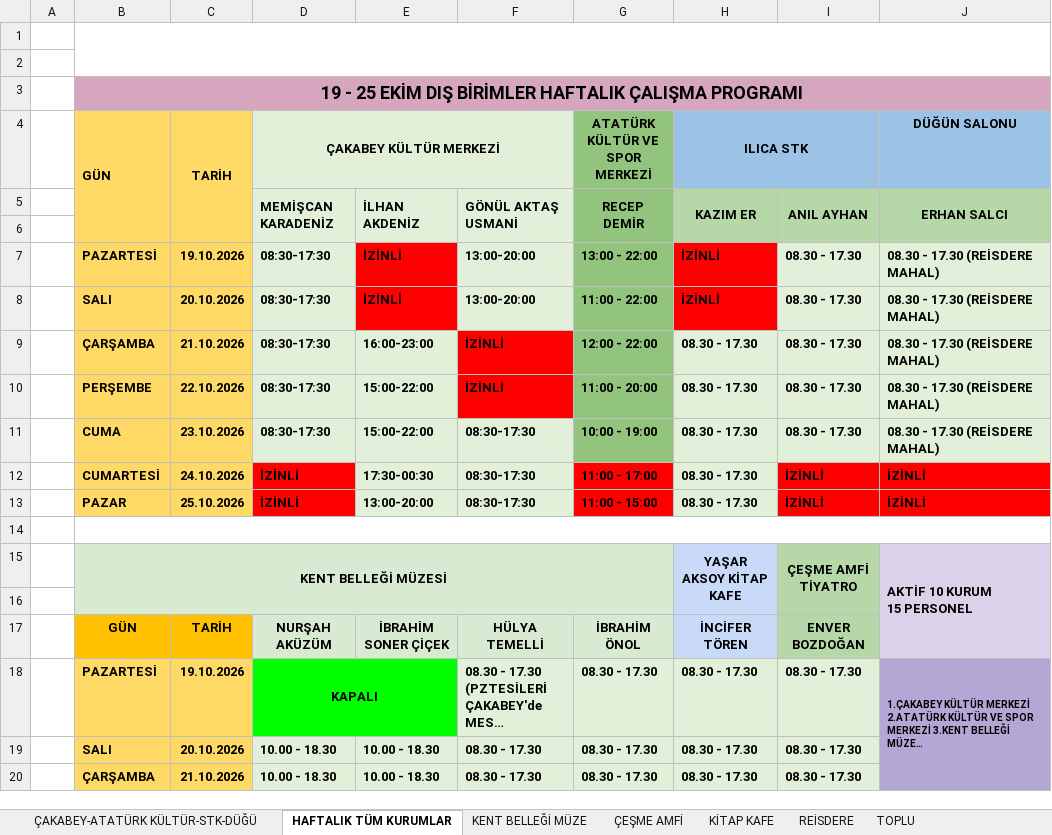
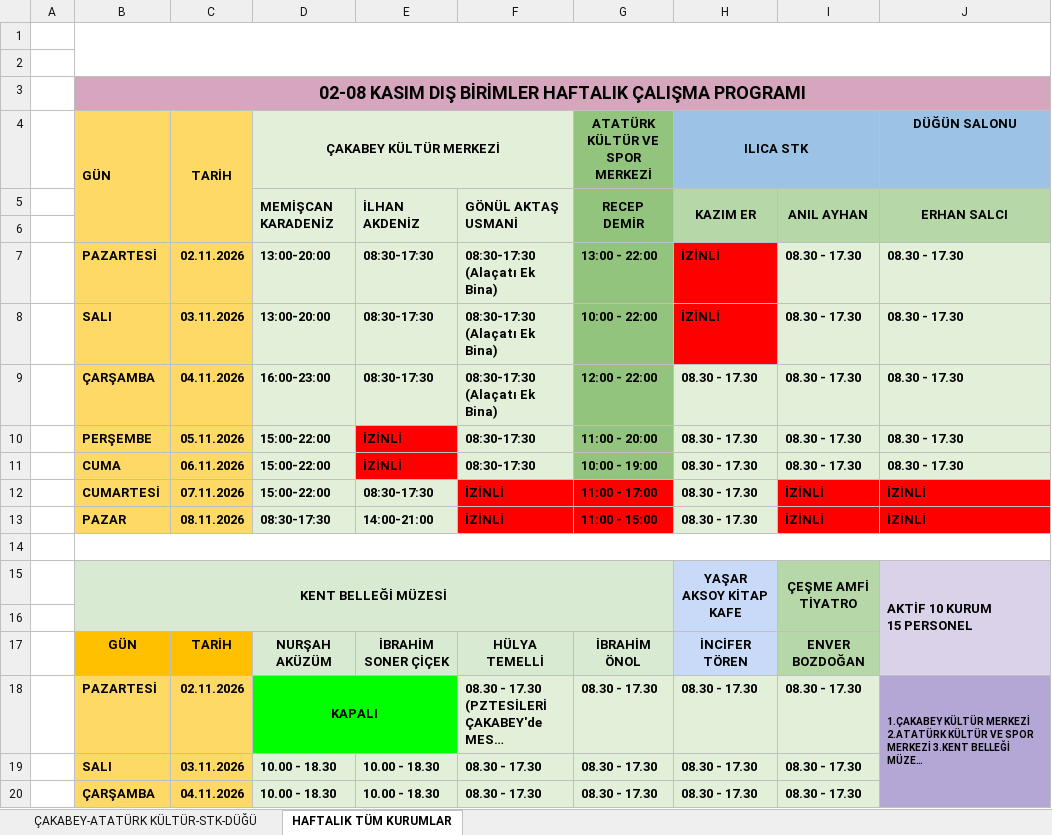
Before and after one commit to ilhanakd-max/calisma-programi-data, an Excel workbook: KURUM İÇİ ÇALIŞMA PROGRAMI.xlsx, sheet HAFTALIK TÜM KURUMLAR, drawn as a sheet; only a part is shown; long unchanged cells end in …; values as stored, in another font and other column widths than the file's, no borders; charts and pictures and conditional formats not drawn; the diff covers the shown part only; the diff names each change by its address in the sheet, - before the commit and + after, or states it on an @@ line.

```diff
--- a/KURUM İÇİ ÇALIŞMA PROGRAMI.xlsx (sheet HAFTALIK TÜM KURUMLAR)
+++ b/KURUM İÇİ ÇALIŞMA PROGRAMI.xlsx (sheet HAFTALIK TÜM KURUMLAR)
-sheet tab: KENT BELLEĞİ MÜZE
-sheet tab: ÇEŞME AMFİ
-sheet tab: KİTAP KAFE
-sheet tab: REİSDERE
-sheet tab: TOPLU
-B3 (GÜN): 19 - 25 EKİM DIŞ BİRİMLER…
+B3 (GÜN): 02-08 KASIM DIŞ BİRİMLER…
-C7 (TARİH): 19.10.2026
+C7 (TARİH): 02.11.2026
-D7:D8 (ÇAKABEY KÜLTÜR MERKEZİ): 08:30-17:30
+D7:D8 (ÇAKABEY KÜLTÜR MERKEZİ): 13:00-20:00
-E7:E8: İZİNLİ
+E7:E8: 08:30-17:30
-E7:E8 fill: #FF0000
+E7:E8 fill: #E2EFD9
-F7:F8: 13:00-20:00
+F7:F8: 08:30-17:30 (Alaçatı Ek Bina)
-J7:J11 (DÜĞÜN SALONU): 08.30 - 17.30 (REİSDERE MAHAL)
+J7:J11 (DÜĞÜN SALONU): 08.30 - 17.30
-C8 (TARİH): 20.10.2026
+C8 (TARİH): 03.11.2026
-G8 (ATATÜRK KÜLTÜR VE SPOR MERKEZİ): 11:00 - 22:00
+G8 (ATATÜRK KÜLTÜR VE SPOR MERKEZİ): 10:00 - 22:00
-C9 (TARİH): 21.10.2026
+C9 (TARİH): 04.11.2026
-D9 (ÇAKABEY KÜLTÜR MERKEZİ): 08:30-17:30
+D9 (ÇAKABEY KÜLTÜR MERKEZİ): 16:00-23:00
-E9: 16:00-23:00
+E9: 08:30-17:30
-F9: İZİNLİ
+F9: 08:30-17:30 (Alaçatı Ek Bina)
-F9:F10 fill: #FF0000
+F9:F10 fill: #E2EFD9
-C10 (TARİH): 22.10.2026
+C10 (TARİH): 05.11.2026
-D10:D11 (ÇAKABEY KÜLTÜR MERKEZİ): 08:30-17:30
+D10:D11 (ÇAKABEY KÜLTÜR MERKEZİ): 15:00-22:00
-E10:E11: 15:00-22:00
+E10:E11: İZİNLİ
-E10:E11 fill: #E2EFD9
+E10:E11 fill: #FF0000
-F10: İZİNLİ
+F10: 08:30-17:30
-C11 (TARİH): 23.10.2026
+C11 (TARİH): 06.11.2026
-C12 (TARİH): 24.10.2026
+C12 (TARİH): 07.11.2026
-D12 (ÇAKABEY KÜLTÜR MERKEZİ): İZİNLİ
+D12 (ÇAKABEY KÜLTÜR MERKEZİ): 15:00-22:00
-D12:D13 fill: #FF0000
+D12:D13 fill: #E2EFD9
-E12: 17:30-00:30
+E12: 08:30-17:30
-F12:F13: 08:30-17:30
+F12:F13: İZİNLİ
-F12:F13 fill: #E2EFD9
+F12:F13 fill: #FF0000
-C13 (TARİH): 25.10.2026
+C13 (TARİH): 08.11.2026
-D13 (ÇAKABEY KÜLTÜR MERKEZİ): İZİNLİ
+D13 (ÇAKABEY KÜLTÜR MERKEZİ): 08:30-17:30
-E13: 13:00-20:00
+E13: 14:00-21:00
-C18 (TARİH): 19.10.2026
+C18 (TARİH): 02.11.2026
-C19 (TARİH): 20.10.2026
+C19 (TARİH): 03.11.2026
-C20 (TARİH): 21.10.2026
+C20 (TARİH): 04.11.2026
```
Also changed, not shown: 5 edited cells and cell formats elsewhere in this sheet, sheet ÇAKABEY-ATATÜRK KÜLTÜR-STK-DÜĞÜ, charts or pictures.
